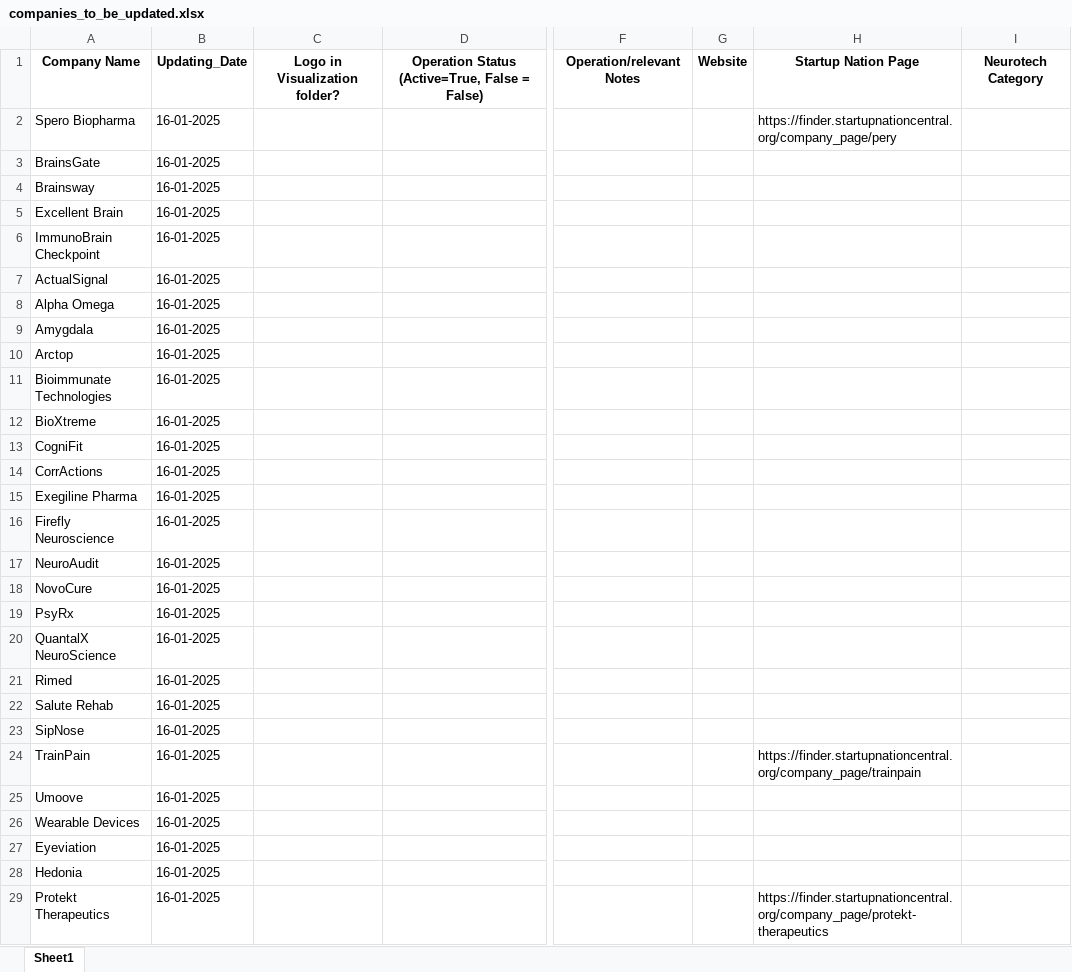
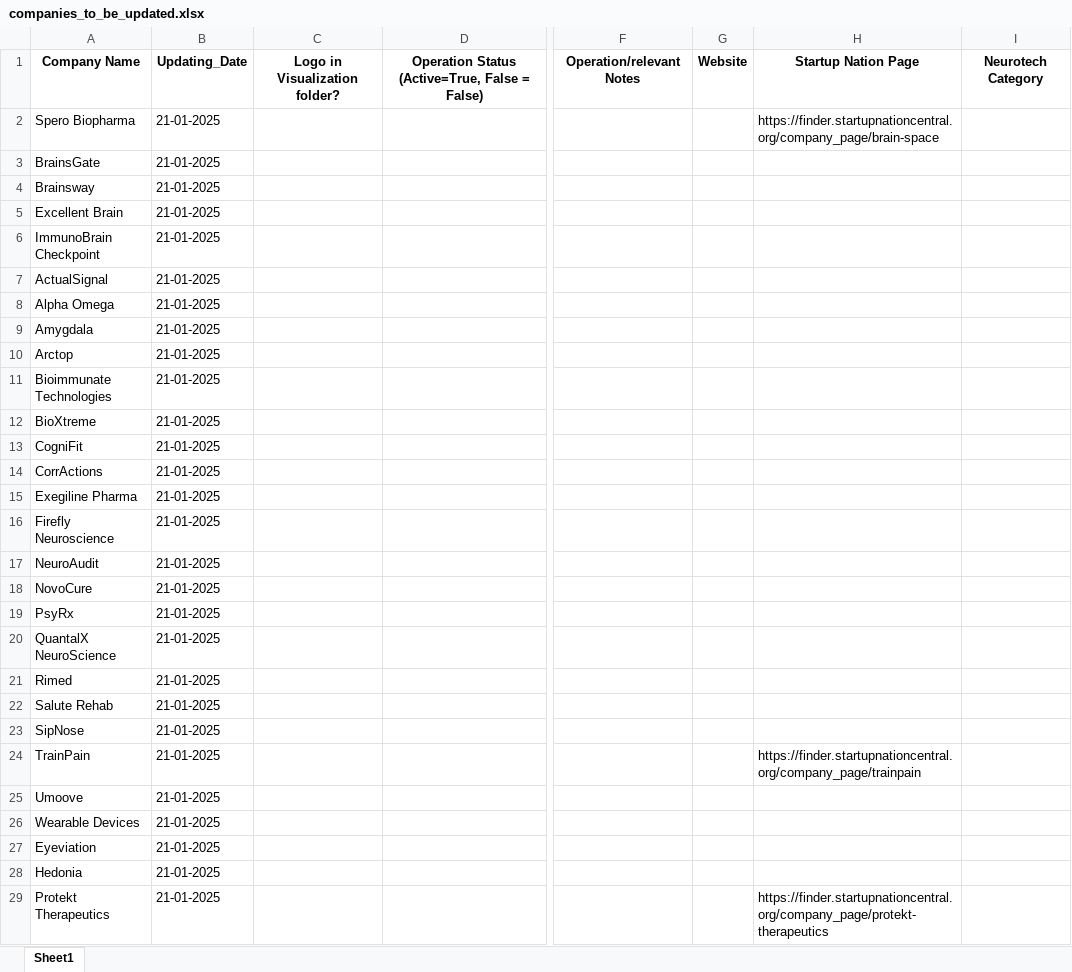
Before and after one commit to yegermaster/NeuroFinder_Update_Tool, an Excel workbook: main/companies_to_be_updated.xlsx, sheet Sheet1, drawn as a sheet; only a part is shown, gaps mark what is left out; values as stored, in another font and other column widths than the file's, no borders; the diff covers the shown part only; the diff names each change by its address in the sheet, - before the commit and + after, or states it on an @@ line.

```diff
--- a/main/companies_to_be_updated.xlsx (sheet Sheet1)
+++ b/main/companies_to_be_updated.xlsx (sheet Sheet1)
-B2:B29: 16-01-2025
+B2:B29: 21-01-2025
-H2: https://finder.startupnationcentral.org/company_page/pery
+H2: https://finder.startupnationcentral.org/company_page/brain-space
```
Also changed, not shown: 11 added rows, 23 removed rows and 49 edited cells elsewhere in this sheet, main/new_companies_to_be_evaluated.xlsx, 3 other files.
